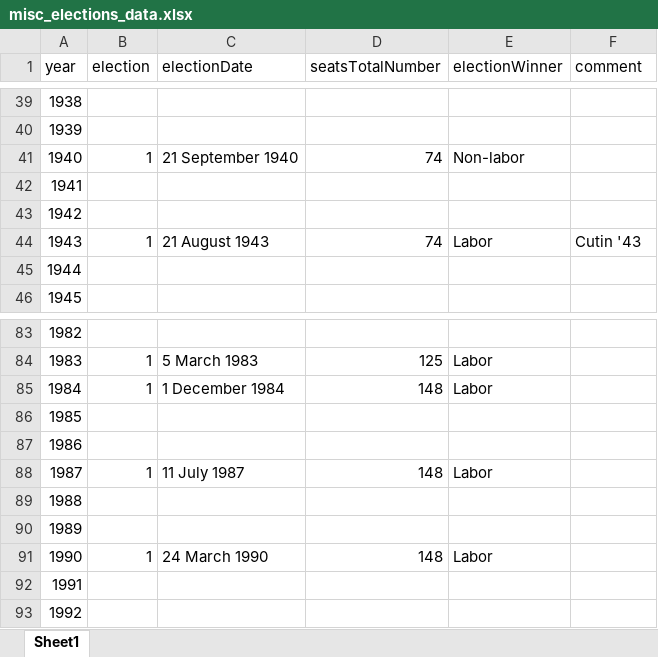
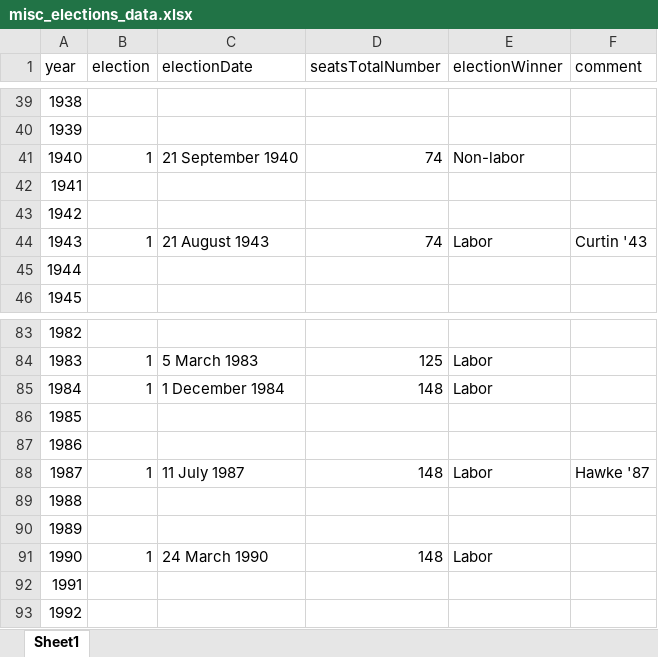
Before and after one commit to RohanAlexander/hansard, an Excel workbook: data/misc/misc_elections_data.xlsx, sheet Sheet1, drawn as a sheet; only a part is shown, gaps mark what is left out; values as stored, in another font and other column widths than the file's, no borders; the diff covers the shown part only; the diff names each change by its address in the sheet, - before the commit and + after, or states it on an @@ line.

```diff
--- a/data/misc/misc_elections_data.xlsx (sheet Sheet1)
+++ b/data/misc/misc_elections_data.xlsx (sheet Sheet1)
-F44 (comment): Cutin '43
+F44 (comment): Curtin '43
-F88 (comment): (empty)
+F88 (comment): Hawke '87
```
Also changed, not shown: 12 edited cells elsewhere in this sheet, data/politicians/politicians_by_individuals.xlsx, 8 other files.
